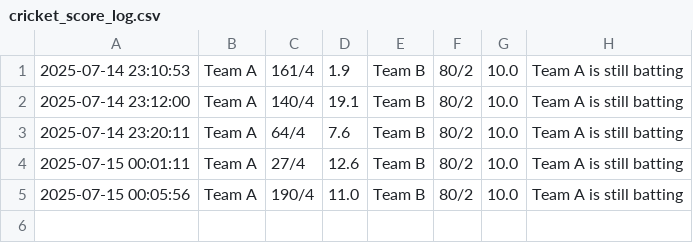
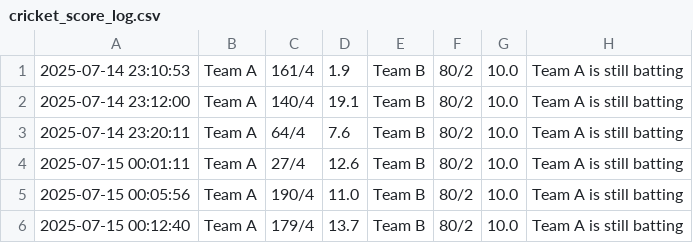
Before and after one commit to Tejatester990/selenium-cricket-score-automation, a CSV file: src/main/resources/csvfiles/cricket_score_log.csv, drawn as a sheet.

```diff
--- a/src/main/resources/csvfiles/cricket_score_log.csv
+++ b/src/main/resources/csvfiles/cricket_score_log.csv
@@ -5 +5,2 @@
 2025-07-15 00:05:56,Team A,190/4,11.0,Team B,80/2,10.0,Team A is still batting
+2025-07-15 00:12:40,Team A,179/4,13.7,Team B,80/2,10.0,Team A is still batting
```
Also changed, not shown: 22 other files.
